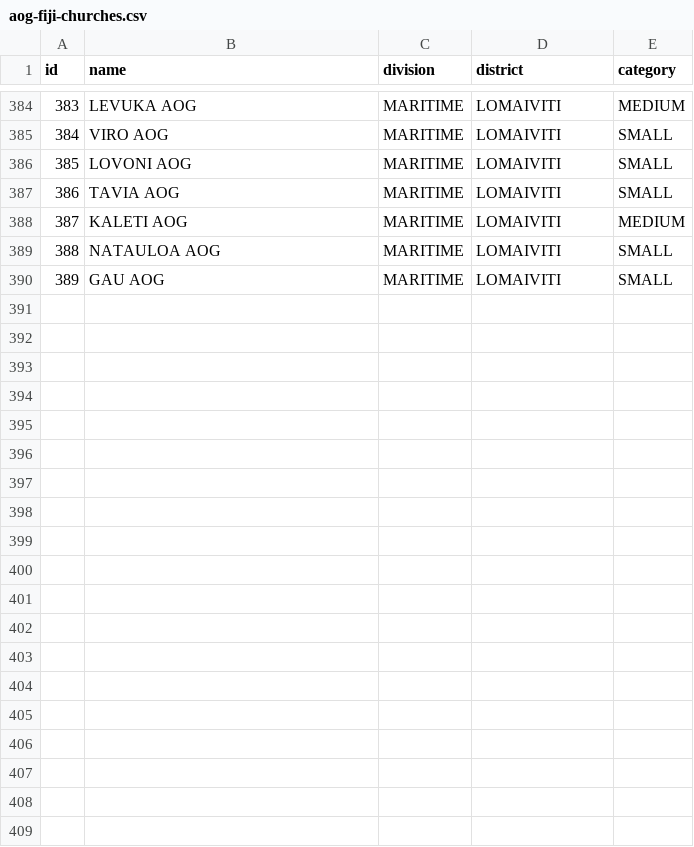
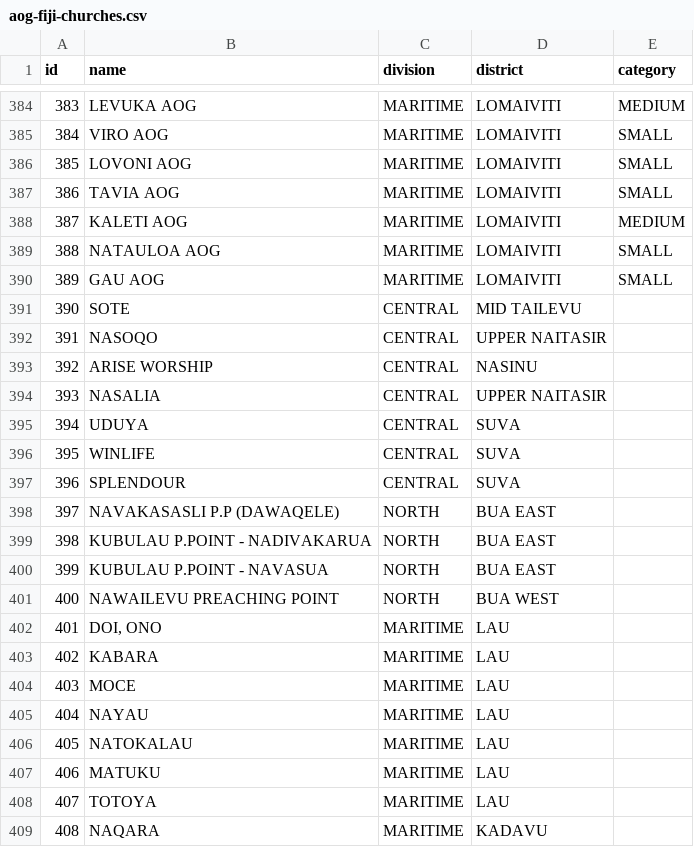
Before and after one commit to johnpbb/AOG, a CSV file: AOG Events/prisma/data/aog-fiji-churches.csv, drawn as a sheet; only a part is shown, gaps mark what is left out.

```diff
--- a/AOG Events/prisma/data/aog-fiji-churches.csv
+++ b/AOG Events/prisma/data/aog-fiji-churches.csv
@@ -390 +390,20 @@ id,name,division,district,category
 389,GAU AOG,MARITIME,LOMAIVITI,SMALL
+390,SOTE,CENTRAL,MID TAILEVU,
+391,NASOQO,CENTRAL,UPPER NAITASIR,
+392,ARISE WORSHIP,CENTRAL,NASINU,
+393,NASALIA,CENTRAL,UPPER NAITASIR,
+394,UDUYA,CENTRAL,SUVA,
+395,WINLIFE,CENTRAL,SUVA,
+396,SPLENDOUR,CENTRAL,SUVA,
+397,NAVAKASASLI P.P (DAWAQELE),NORTH,BUA EAST,
+398,KUBULAU P.POINT - NADIVAKARUA,NORTH,BUA EAST,
+399,KUBULAU P.POINT - NAVASUA,NORTH,BUA EAST,
+400,NAWAILEVU  PREACHING POINT,NORTH,BUA WEST,
+401,"DOI, ONO",MARITIME,LAU,
+402,KABARA,MARITIME,LAU,
+403,MOCE,MARITIME,LAU,
+404,NAYAU,MARITIME,LAU,
+405,NATOKALAU,MARITIME,LAU,
+406,MATUKU,MARITIME,LAU,
+407,TOTOYA,MARITIME,LAU,
+408,NAQARA,MARITIME,KADAVU,
```
Also changed, not shown: 42 other files.
